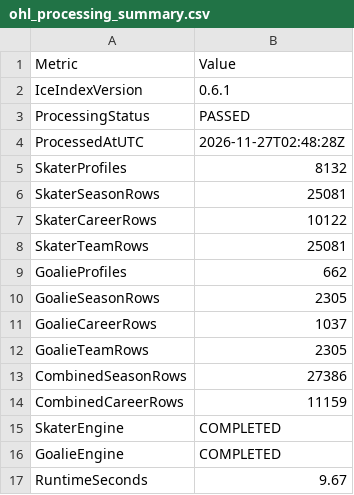
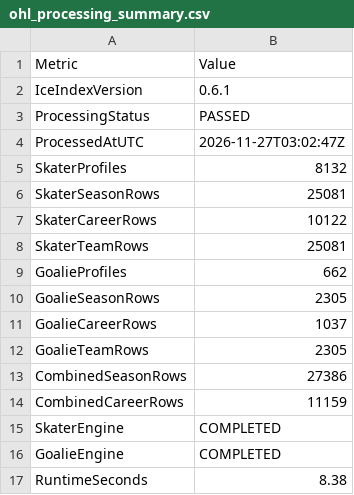
Before and after one commit to NoahCornish/IceIndex, a CSV file: data/processed/ohl/ohl_processing_summary.csv, drawn as a sheet.

```diff
--- a/data/processed/ohl/ohl_processing_summary.csv
+++ b/data/processed/ohl/ohl_processing_summary.csv
@@ -3,3 +3,3 @@
 "ProcessingStatus","PASSED"
-"ProcessedAtUTC","2026-11-27T02:48:28Z"
+"ProcessedAtUTC","2026-11-27T03:02:47Z"
 "SkaterProfiles","8132"
@@ -16,2 +16,2 @@
 "GoalieEngine","COMPLETED"
-"RuntimeSeconds","9.67"
+"RuntimeSeconds","8.38"
```
Also changed, not shown: data/games/2026-27/manifest.csv, data/games/2026-27/summary_refresh_diagnostics.csv, 3 other files.
